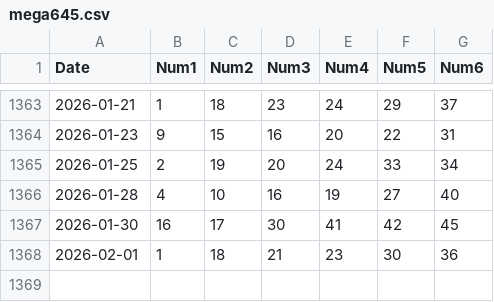
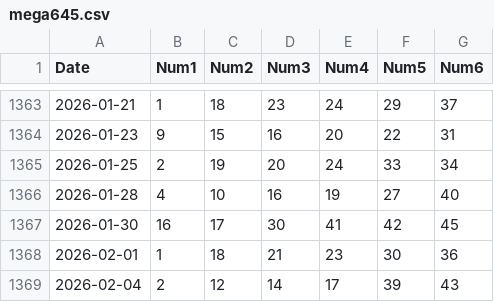
Before and after one commit to longzenn/vietlott645-data, a CSV file: static/mega645.csv, drawn as a sheet; only a part is shown, gaps mark what is left out; the diff names each change by its address in the sheet, - before the commit and + after, or states it on an @@ line.

```diff
--- a/static/mega645.csv
+++ b/static/mega645.csv
+row 1369: 2026-02-04 | 2 | 12 | 14 | 17 | 39 | 43
```
